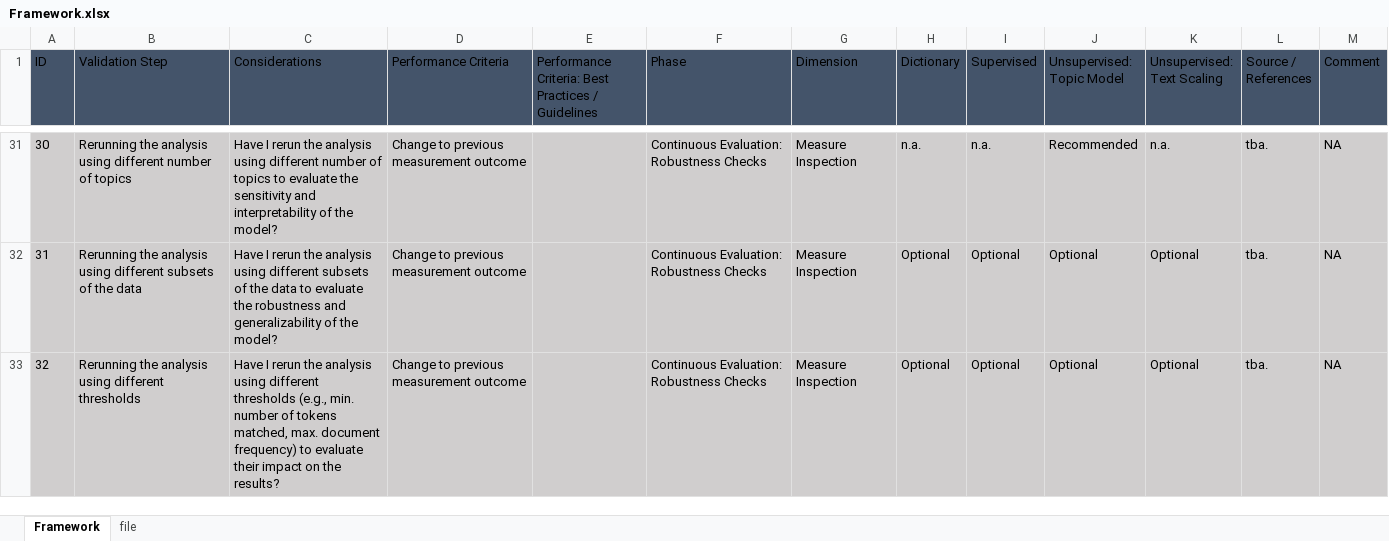
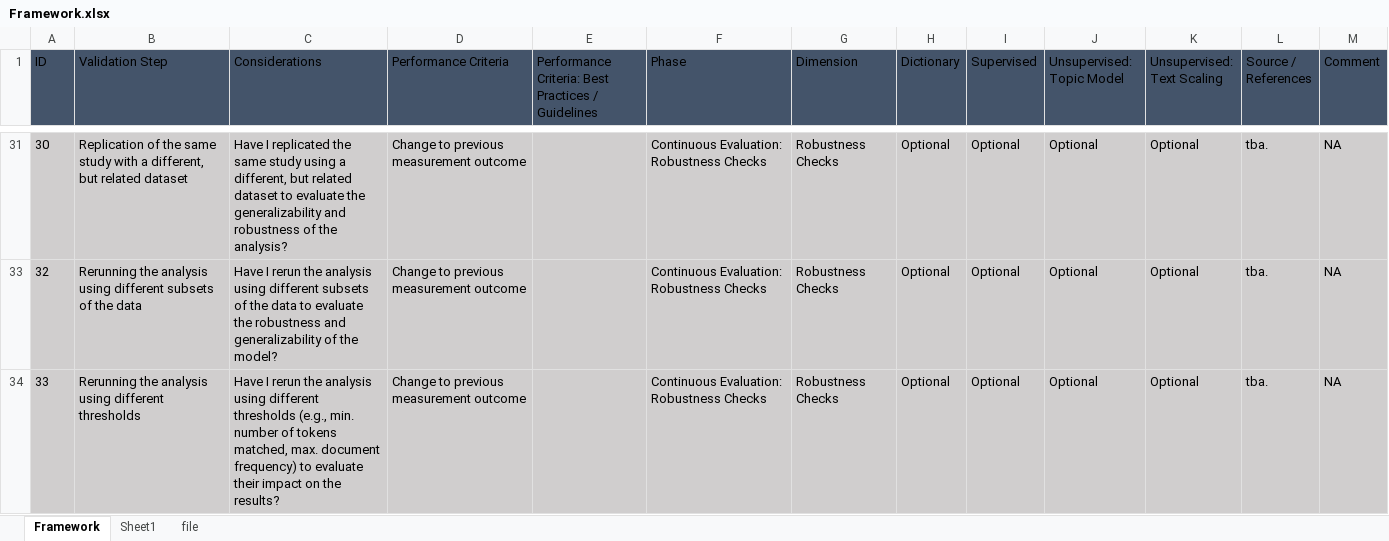
Before and after one commit to lukasbirki/ValiTex, an Excel workbook: data/Framework.xlsx, sheet Framework, drawn as a sheet; only a part is shown, gaps mark what is left out; values as stored, in another font and other column widths than the file's, no borders; table styles not drawn; removed rows and columns are numbered as before the commit, all else as after; the diff covers the shown part only; the diff names each change by its address in the sheet, - before the commit and + after, or states it on an @@ line.

Commit message:
adding checklists

```diff
--- a/data/Framework.xlsx (sheet Framework)
+++ b/data/Framework.xlsx (sheet Framework)
+sheet tab: Sheet1
-B31 (Validation Step): Rerunning the analysis using different number of topics
+B31 (Validation Step): Replication of the same study with a different, but related dataset
-C31 (Considerations): Have I rerun the analysis using different number of topics to evaluate the sensitivity and interpretability of the model?
+C31 (Considerations): Have I replicated the same study using a different, but related dataset to evaluate the generalizability and robustness of the analysis?
-G31 (Dimension): Measure Inspection
+G31 (Dimension): Robustness Checks
-H31 (Dictionary): n.a.
+H31 (Dictionary): Optional
-I31 (Supervised): n.a.
+I31 (Supervised): Optional
-J31 (Unsupervised: Topic Model): Recommended
+J31 (Unsupervised: Topic Model): Optional
-K31 (Unsupervised: Text Scaling): n.a.
+K31 (Unsupervised: Text Scaling): Optional
-row 32: 31 | Rerunning the analysis using different subsets of the data | Have I rerun the analysis using different subsets of the data to evaluate the robustness and generalizability of the model? | Change to previous measurement outcome |  | Continuous Evaluation: Robustness Checks | Measure Inspection | Optional | Optional | Optional | Optional | tba. | NA
-B33 (Validation Step): …using different thresholds
+B33 (Validation Step): …using different subsets of the data
-C33 (Considerations): …using different thresholds (e.g., min. number of tokens matched, max. document frequency) to evaluate their impact on the results?
+C33 (Considerations): …using different subsets of the data to evaluate the robustness and generalizability of the model?
-G33 (Dimension): Measure Inspection
+G33 (Dimension): Robustness Checks
+row 34: 33 | Rerunning the analysis using different thresholds | Have I rerun the analysis using different thresholds (e.g., min. number of tokens matched, max. document frequency) to evaluate their impact on the results? | Change to previous measurement outcome |  | Continuous Evaluation: Robustness Checks | Robustness Checks | Optional | Optional | Optional | Optional | tba. | NA
```
Also changed, not shown: 5 removed rows, 3 hidden or unhidden rows, 56 edited cells and cell formats elsewhere in this sheet, hidden cells, 10 other files.
